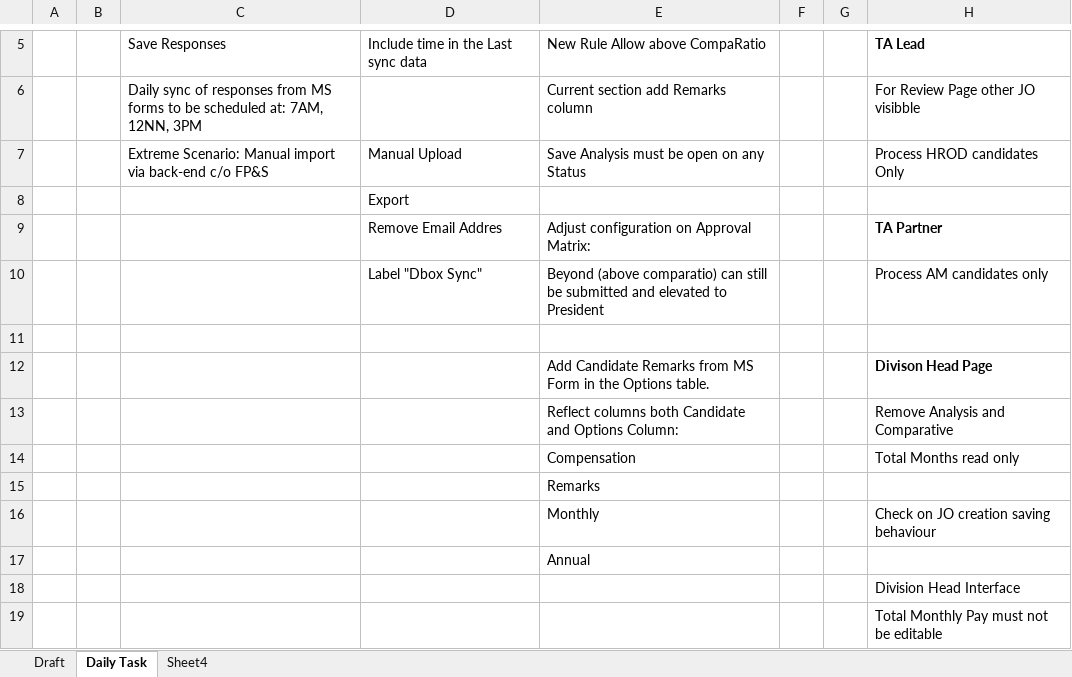
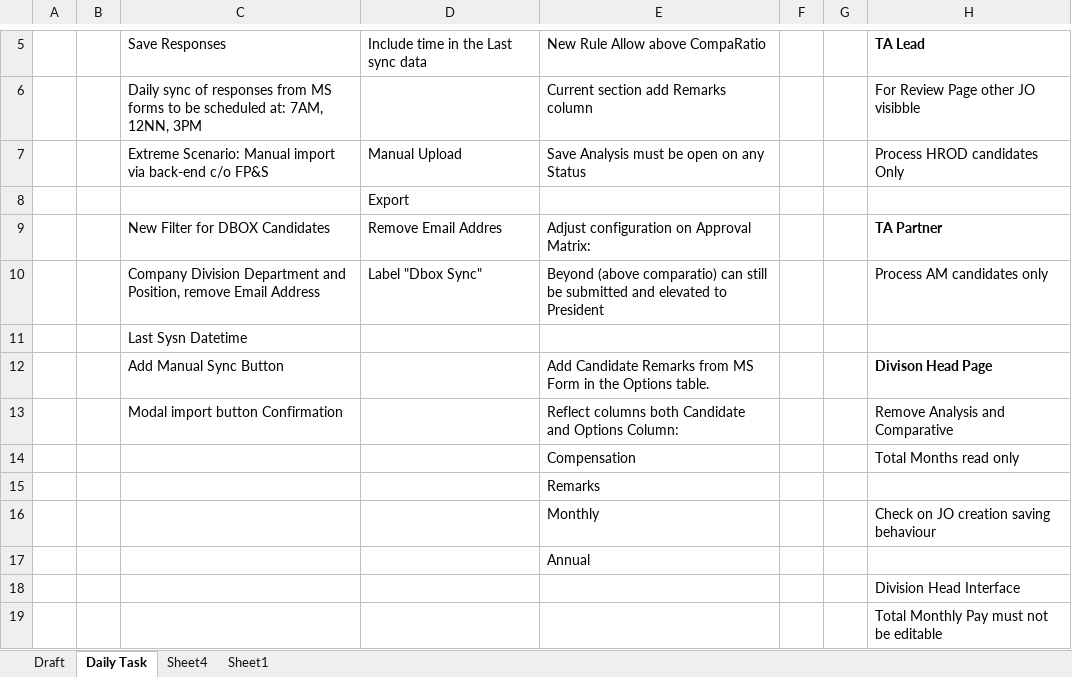
Before and after one commit to relaude/joboffer, an Excel workbook: Documents/devfiles/excel/DevoloperActivities.xlsx, sheet Daily Task, drawn as a sheet; only a part is shown, gaps mark what is left out; values as stored, in another font and other column widths than the file's, no borders; the diff names each change by its address in the sheet, - before the commit and + after, or states it on an @@ line.

```diff
--- a/Documents/devfiles/excel/DevoloperActivities.xlsx (sheet Daily Task)
+++ b/Documents/devfiles/excel/DevoloperActivities.xlsx (sheet Daily Task)
+sheet tab: Sheet1
-C9: (empty)
+C9: New Filter for DBOX Candidates
-C10: (empty)
+C10: Company Division Department and Position, remove Email Address
-C11: (empty)
+C11: Last Sysn Datetime
-C12: (empty)
+C12: Add Manual Sync Button
-C13: (empty)
+C13: Modal import button Confirmation
```
Also changed, not shown: 39 other files.
